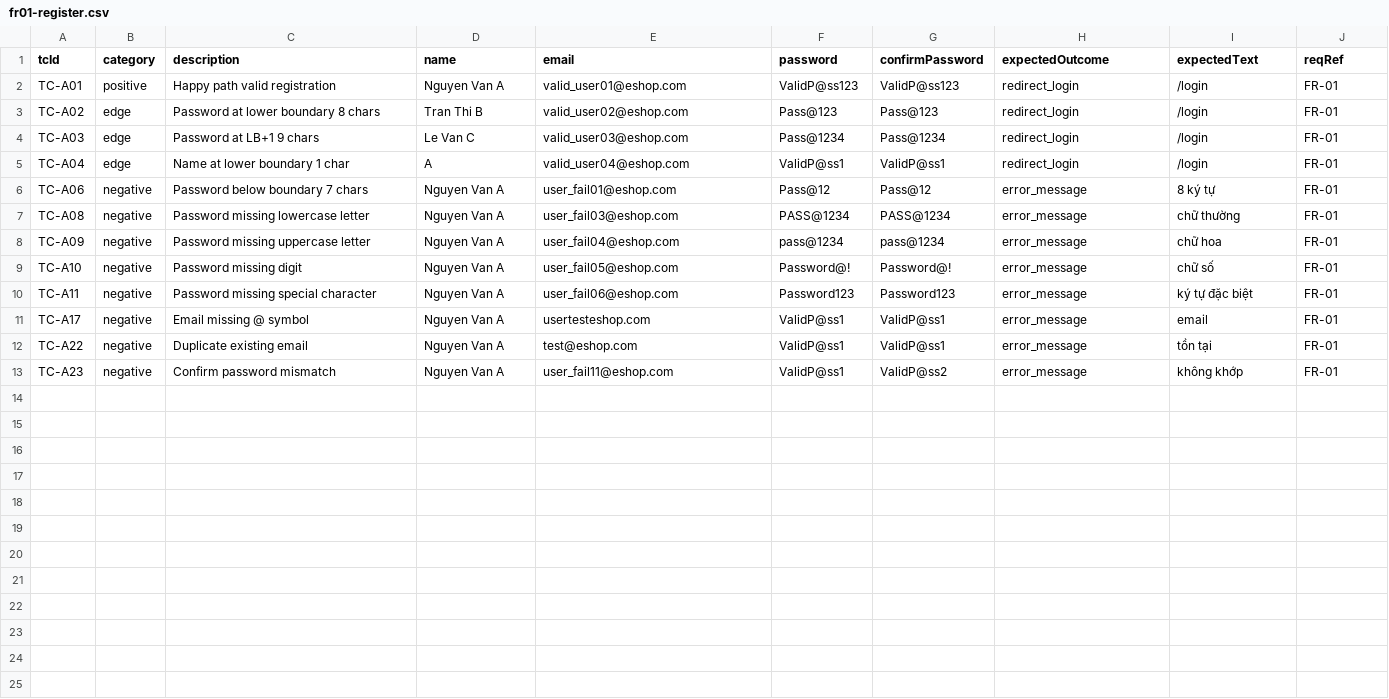
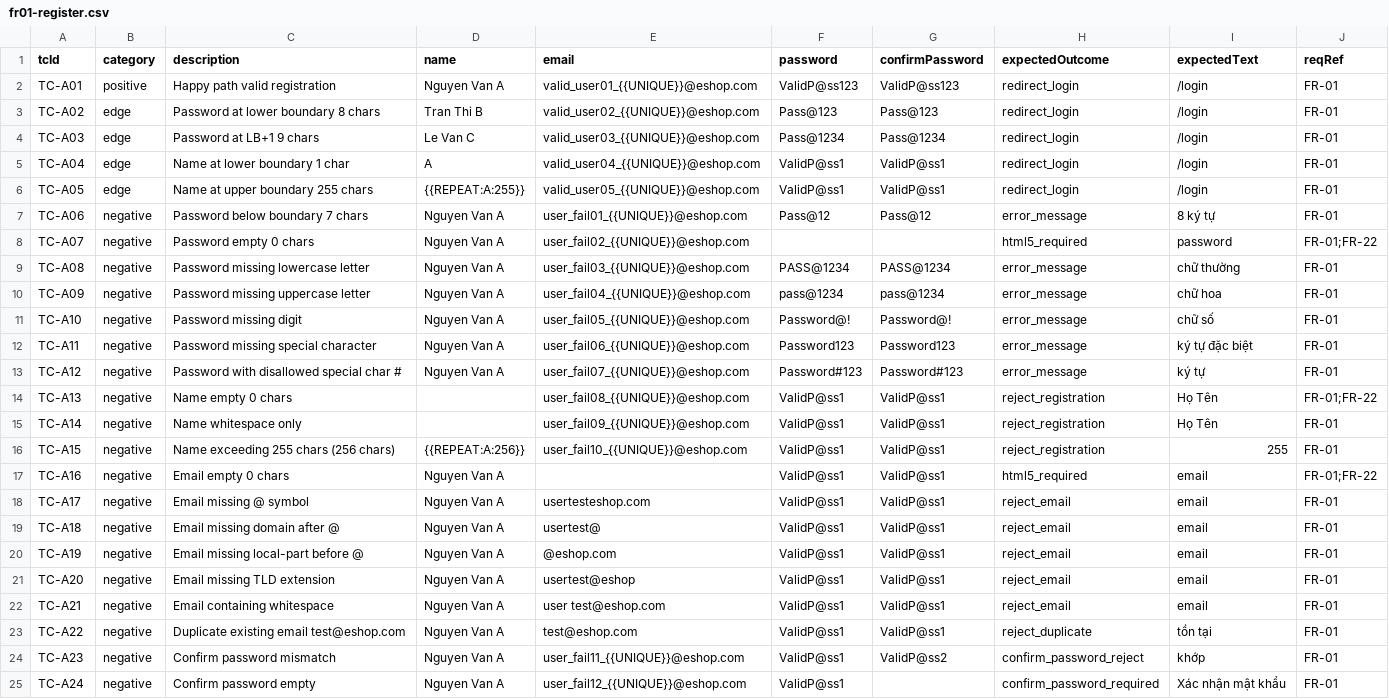
Before and after one commit to KozKhoa/TestingSoftware-HW04, a CSV file: data/fr01-register.csv, drawn as a sheet.

Commit message:
fix(fr01): replace getByLabel with container locators and add html5/confirm assertions

```diff
--- a/data/fr01-register.csv
+++ b/data/fr01-register.csv
@@ -1,13 +1,25 @@
 tcId,category,description,name,email,password,confirmPassword,expectedOutcome,expectedText,reqRef
-TC-A01,positive,Happy path valid registration,Nguyen Van A,valid_user01@eshop.com,ValidP@ss123,ValidP@ss123,redirect_login,/login,FR-01
-TC-A02,edge,Password at lower boundary 8 chars,Tran Thi B,valid_user02@eshop.com,Pass@123,Pass@123,redirect_login,/login,FR-01
-TC-A03,edge,Password at LB+1 9 chars,Le Van C,valid_user03@eshop.com,Pass@1234,Pass@1234,redirect_login,/login,FR-01
-TC-A04,edge,Name at lower boundary 1 char,A,valid_user04@eshop.com,ValidP@ss1,ValidP@ss1,redirect_login,/login,FR-01
-TC-A06,negative,Password below boundary 7 chars,Nguyen Van A,user_fail01@eshop.com,Pass@12,Pass@12,error_message,8 ký tự,FR-01
-TC-A08,negative,Password missing lowercase letter,Nguyen Van A,user_fail03@eshop.com,PASS@1234,PASS@1234,error_message,chữ thường,FR-01
-TC-A09,negative,Password missing uppercase letter,Nguyen Van A,user_fail04@eshop.com,pass@1234,pass@1234,error_message,chữ hoa,FR-01
-TC-A10,negative,Password missing digit,Nguyen Van A,user_fail05@eshop.com,Password@!,Password@!,error_message,chữ số,FR-01
-TC-A11,negative,Password missing special character,Nguyen Van A,user_fail06@eshop.com,Password123,Password123,error_message,ký tự đặc biệt,FR-01
-TC-A17,negative,Email missing @ symbol,Nguyen Van A,usertesteshop.com,ValidP@ss1,ValidP@ss1,error_message,email,FR-01
-TC-A22,negative,Duplicate existing email,Nguyen Van A,test@eshop.com,ValidP@ss1,ValidP@ss1,error_message,tồn tại,FR-01
-TC-A23,negative,Confirm password mismatch,Nguyen Van A,user_fail11@eshop.com,ValidP@ss1,ValidP@ss2,error_message,không khớp,FR-01
+TC-A01,positive,Happy path valid registration,Nguyen Van A,valid_user01_{{UNIQUE}}@eshop.com,ValidP@ss123,ValidP@ss123,redirect_login,/login,FR-01
+TC-A02,edge,Password at lower boundary 8 chars,Tran Thi B,valid_user02_{{UNIQUE}}@eshop.com,Pass@123,Pass@123,redirect_login,/login,FR-01
+TC-A03,edge,Password at LB+1 9 chars,Le Van C,valid_user03_{{UNIQUE}}@eshop.com,Pass@1234,Pass@1234,redirect_login,/login,FR-01
+TC-A04,edge,Name at lower boundary 1 char,A,valid_user04_{{UNIQUE}}@eshop.com,ValidP@ss1,ValidP@ss1,redirect_login,/login,FR-01
+TC-A05,edge,Name at upper boundary 255 chars,{{REPEAT:A:255}},valid_user05_{{UNIQUE}}@eshop.com,ValidP@ss1,ValidP@ss1,redirect_login,/login,FR-01
+TC-A06,negative,Password below boundary 7 chars,Nguyen Van A,user_fail01_{{UNIQUE}}@eshop.com,Pass@12,Pass@12,error_message,8 ký tự,FR-01
+TC-A07,negative,Password empty 0 chars,Nguyen Van A,user_fail02_{{UNIQUE}}@eshop.com,,,html5_required,password,FR-01;FR-22
+TC-A08,negative,Password missing lowercase letter,Nguyen Van A,user_fail03_{{UNIQUE}}@eshop.com,PASS@1234,PASS@1234,error_message,chữ thường,FR-01
+TC-A09,negative,Password missing uppercase letter,Nguyen Van A,user_fail04_{{UNIQUE}}@eshop.com,pass@1234,pass@1234,error_message,chữ hoa,FR-01
+TC-A10,negative,Password missing digit,Nguyen Van A,user_fail05_{{UNIQUE}}@eshop.com,Password@!,Password@!,error_message,chữ số,FR-01
+TC-A11,negative,Password missing special character,Nguyen Van A,user_fail06_{{UNIQUE}}@eshop.com,Password123,Password123,error_message,ký tự đặc biệt,FR-01
+TC-A12,negative,Password with disallowed special char #,Nguyen Van A,user_fail07_{{UNIQUE}}@eshop.com,Password#123,Password#123,error_message,ký tự,FR-01
+TC-A13,negative,Name empty 0 chars, ,user_fail08_{{UNIQUE}}@eshop.com,ValidP@ss1,ValidP@ss1,reject_registration,Họ Tên,FR-01;FR-22
+TC-A14,negative,Name whitespace only,    ,user_fail09_{{UNIQUE}}@eshop.com,ValidP@ss1,ValidP@ss1,reject_registration,Họ Tên,FR-01
+TC-A15,negative,Name exceeding 255 chars (256 chars),{{REPEAT:A:256}},user_fail10_{{UNIQUE}}@eshop.com,ValidP@ss1,ValidP@ss1,reject_registration,255,FR-01
+TC-A16,negative,Email empty 0 chars,Nguyen Van A,,ValidP@ss1,ValidP@ss1,html5_required,email,FR-01;FR-22
+TC-A17,negative,Email missing @ symbol,Nguyen Van A,usertesteshop.com,ValidP@ss1,ValidP@ss1,reject_email,email,FR-01
+TC-A18,negative,Email missing domain after @,Nguyen Van A,usertest@,ValidP@ss1,ValidP@ss1,reject_email,email,FR-01
+TC-A19,negative,Email missing local-part before @,Nguyen Van A,@eshop.com,ValidP@ss1,ValidP@ss1,reject_email,email,FR-01
+TC-A20,negative,Email missing TLD extension,Nguyen Van A,usertest@eshop,ValidP@ss1,ValidP@ss1,reject_email,email,FR-01
+TC-A21,negative,Email containing whitespace,Nguyen Van A,user test@eshop.com,ValidP@ss1,ValidP@ss1,reject_email,email,FR-01
+TC-A22,negative,Duplicate existing email test@eshop.com,Nguyen Van A,test@eshop.com,ValidP@ss1,ValidP@ss1,reject_duplicate,tồn tại,FR-01
+TC-A23,negative,Confirm password mismatch,Nguyen Van A,user_fail11_{{UNIQUE}}@eshop.com,ValidP@ss1,ValidP@ss2,confirm_password_reject,khớp,FR-01
+TC-A24,negative,Confirm password empty,Nguyen Van A,user_fail12_{{UNIQUE}}@eshop.com,ValidP@ss1,,confirm_password_required,Xác nhận mật khẩu,FR-01
```
Also changed, not shown: 1 other file.
